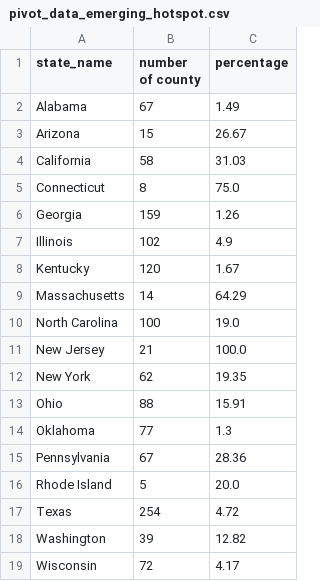
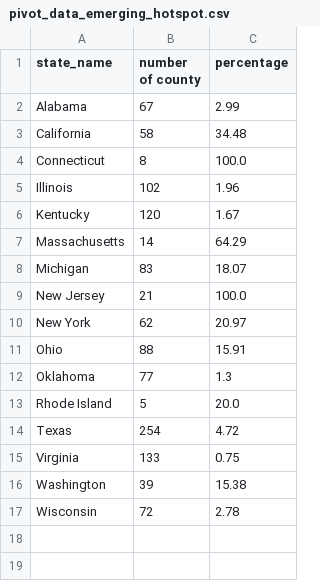
Before and after one commit to GeoDaCenter/covid-v3, a CSV file: weekly-report/csvs/pivot_data_emerging_hotspot.csv, drawn as a sheet.

```diff
--- a/weekly-report/csvs/pivot_data_emerging_hotspot.csv
+++ b/weekly-report/csvs/pivot_data_emerging_hotspot.csv
@@ -1,19 +1,17 @@
 state_name,number of county,percentage
-Alabama,67,1.49
-Arizona,15,26.67
-California,58,31.03
-Connecticut,8,75.0
-Georgia,159,1.26
-Illinois,102,4.9
+Alabama,67,2.99
+California,58,34.48
+Connecticut,8,100.0
+Illinois,102,1.96
 Kentucky,120,1.67
 Massachusetts,14,64.29
-North Carolina,100,19.0
+Michigan,83,18.07
 New Jersey,21,100.0
-New York,62,19.35
+New York,62,20.97
 Ohio,88,15.91
 Oklahoma,77,1.3
-Pennsylvania,67,28.36
 Rhode Island,5,20.0
 Texas,254,4.72
-Washington,39,12.82
-Wisconsin,72,4.17
+Virginia,133,0.75
+Washington,39,15.38
+Wisconsin,72,2.78
```
Also changed, not shown: weekly-report/csvs/full_data_emerging_hotspot.csv, weekly-report/csvs/full_data_emerging_hotspot_adjusted.csv, 9 other files.
